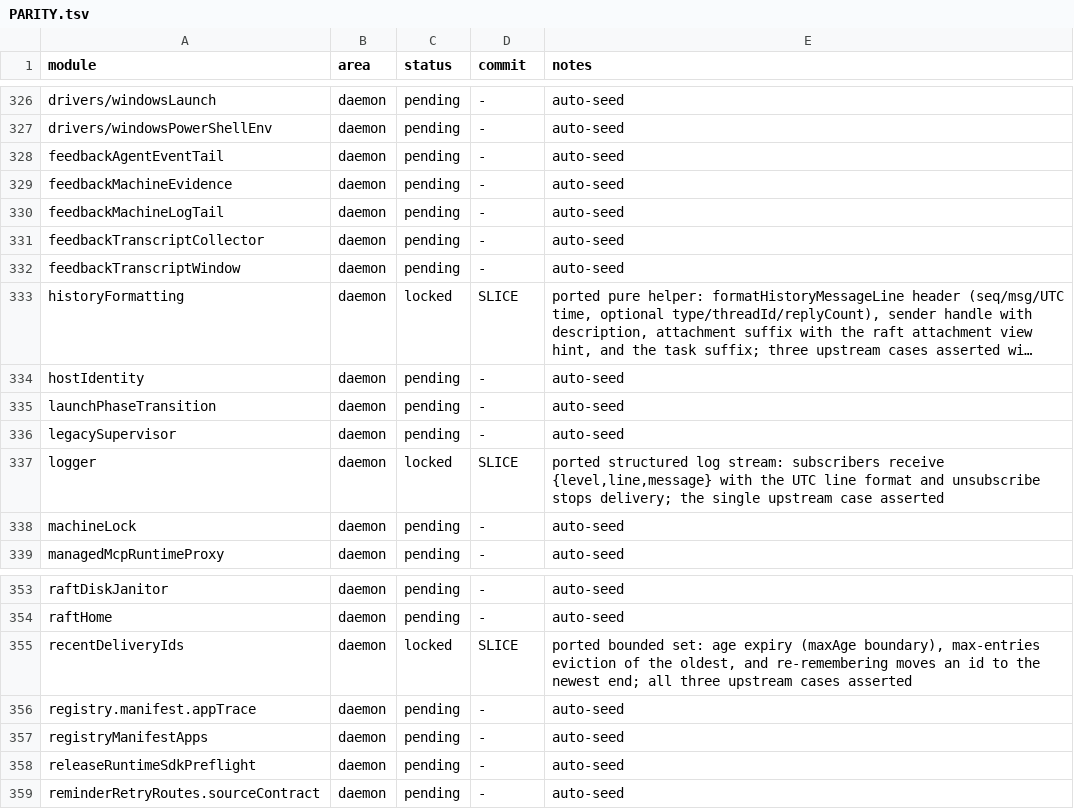
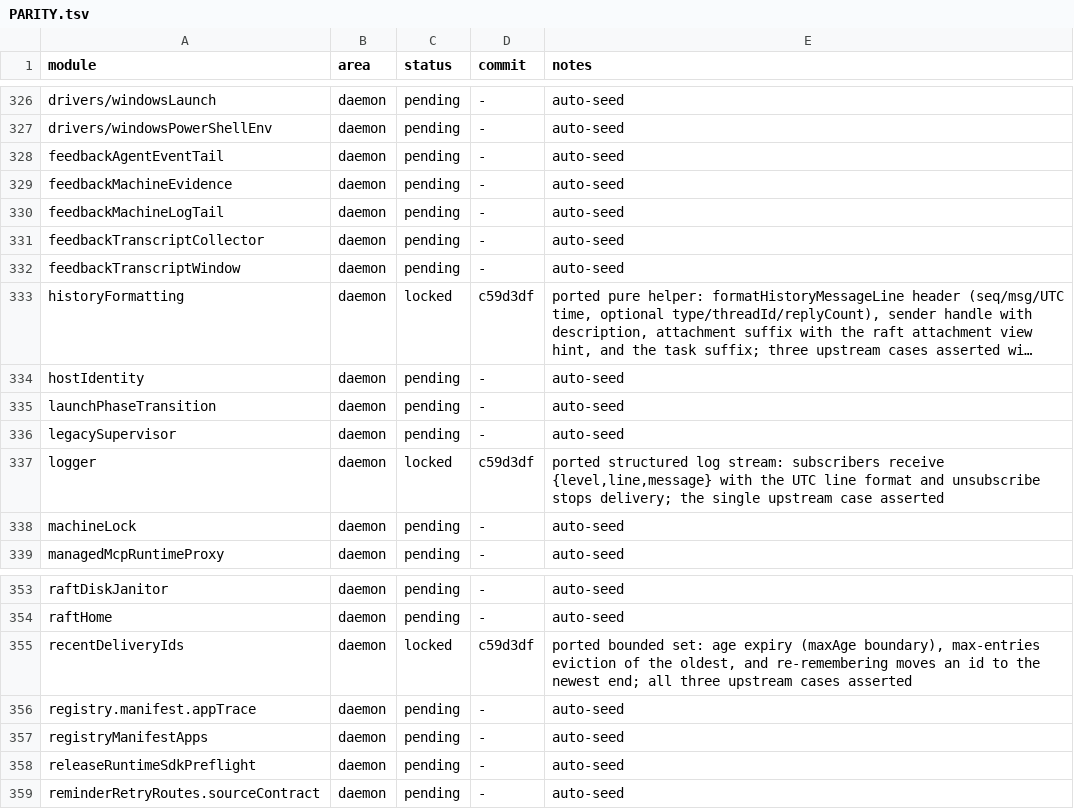
Before and after one commit to kevinzhow/raft-server-swift, a TSV file: docs/PARITY.tsv, drawn as a sheet; only a part is shown, gaps mark what is left out; long unchanged cells end in …; the diff names each change by its address in the sheet, - before the commit and + after, or states it on an @@ line.

Commit message:
Credit the daemon helper modules.

```diff
--- a/docs/PARITY.tsv
+++ b/docs/PARITY.tsv
-D333 (commit): SLICE
+D333 (commit): c59d3df
-D337 (commit): SLICE
+D337 (commit): c59d3df
-D355 (commit): SLICE
+D355 (commit): c59d3df
```
